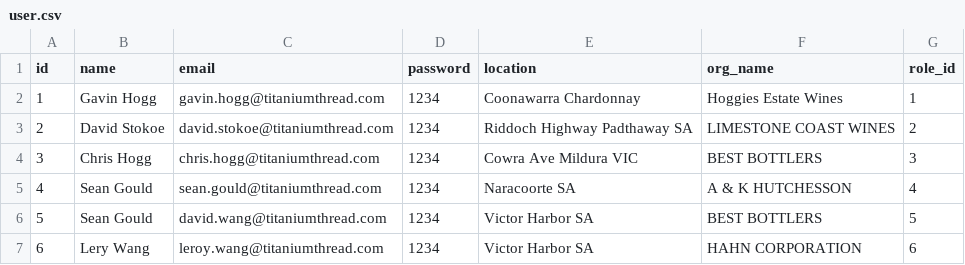
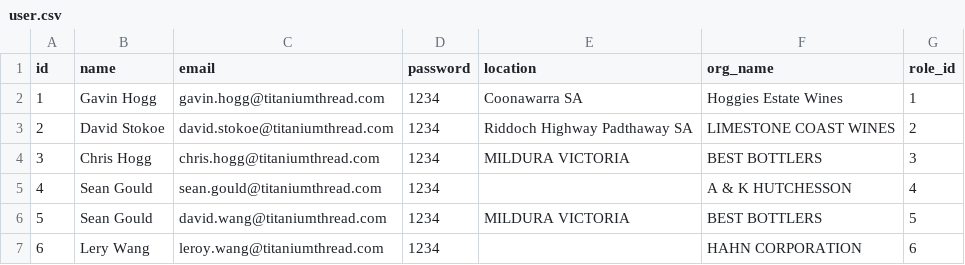
Before and after one commit to mygithub92/ziontech, a CSV file: data/user.csv, drawn as a sheet.

```diff
--- a/data/user.csv
+++ b/data/user.csv
@@ -1,7 +1,7 @@
 id,name,email,password,location,org_name,role_id
-1,Gavin Hogg,gavin.hogg@titaniumthread.com,1234,Coonawarra Chardonnay,Hoggies Estate Wines,1
+1,Gavin Hogg,gavin.hogg@titaniumthread.com,1234,Coonawarra SA,Hoggies Estate Wines,1
 2,David Stokoe,david.stokoe@titaniumthread.com,1234,Riddoch Highway Padthaway SA,LIMESTONE COAST WINES,2
-3,Chris Hogg,chris.hogg@titaniumthread.com,1234,Cowra Ave Mildura VIC,BEST BOTTLERS,3
-4,Sean Gould,sean.gould@titaniumthread.com,1234,Naracoorte SA,A & K HUTCHESSON,4
-5,Sean Gould,david.wang@titaniumthread.com,1234,Victor Harbor SA,BEST BOTTLERS,5
-6,Lery Wang,leroy.wang@titaniumthread.com,1234,Victor Harbor SA,HAHN CORPORATION,6
+3,Chris Hogg,chris.hogg@titaniumthread.com,1234,MILDURA VICTORIA,BEST BOTTLERS,3
+4,Sean Gould,sean.gould@titaniumthread.com,1234,,A & K HUTCHESSON,4
+5,Sean Gould,david.wang@titaniumthread.com,1234,MILDURA VICTORIA,BEST BOTTLERS,5
+6,Lery Wang,leroy.wang@titaniumthread.com,1234,,HAHN CORPORATION,6
```
Also changed, not shown: 14 other files.
